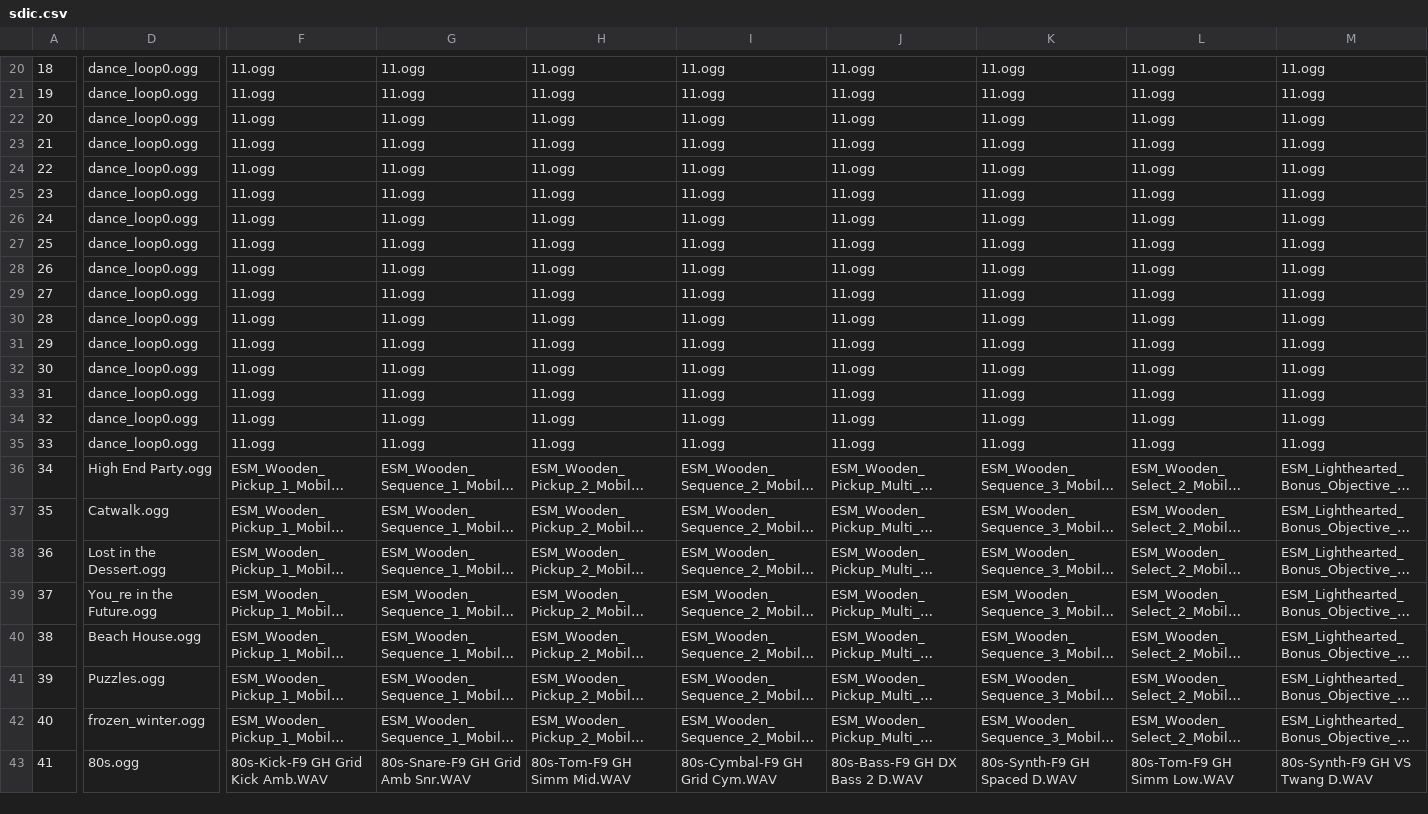
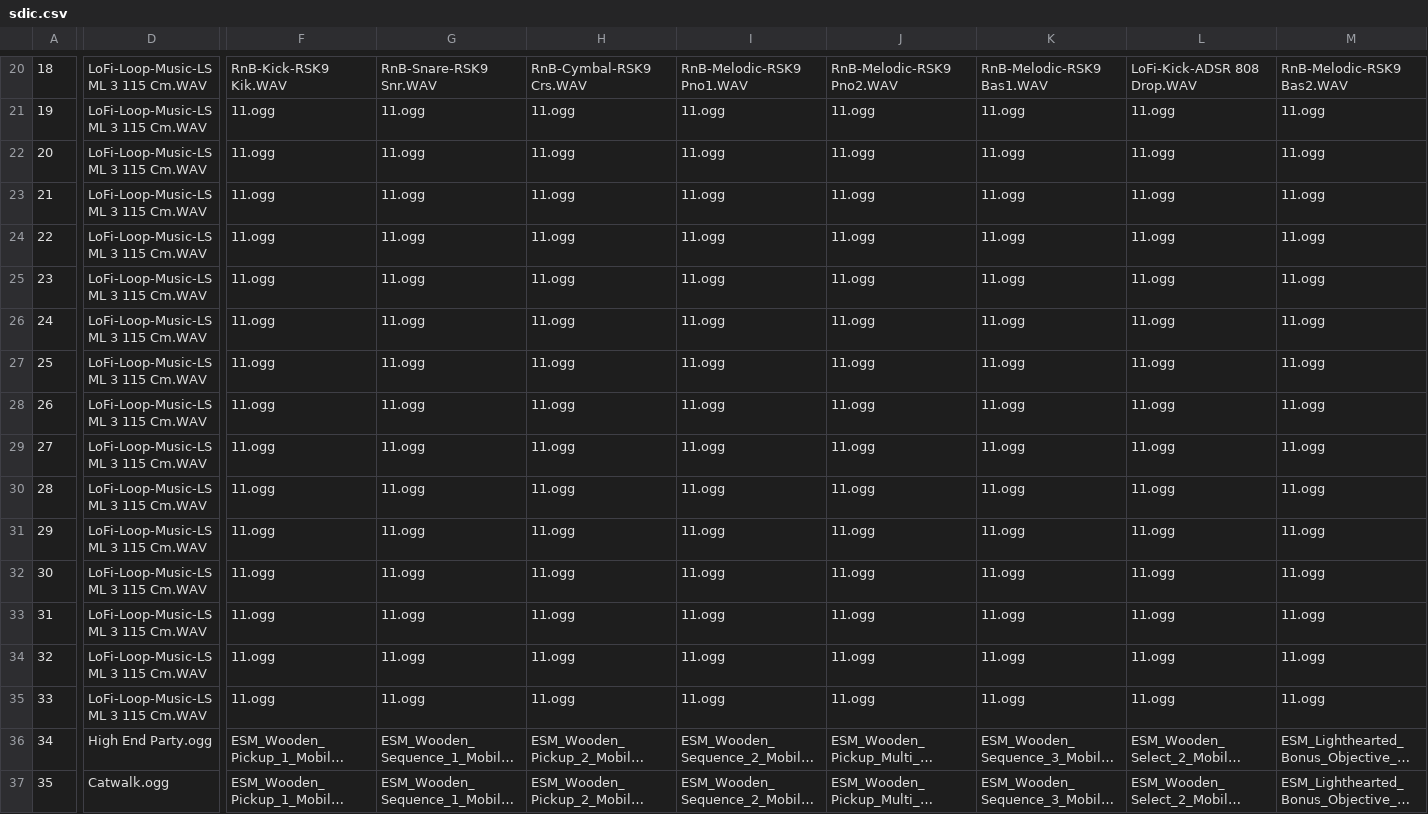
Before and after one commit to Radetzki87/web1, a CSV file: sdic.csv, drawn as a sheet; only a part is shown, gaps mark what is left out; the shorter side is filled out with more unchanged rows; long unchanged cells end in …; the diff covers the shown part only; the diff names each change by its address in the sheet, - before the commit and + after, or states it on an @@ line.

```diff
--- a/sdic.csv
+++ b/sdic.csv
-D20:D35: dance_loop0.ogg
+D20:D35: LoFi-Loop-Music-LS ML 3 115 Cm.WAV
-F20: 11.ogg
+F20: RnB-Kick-RSK9 Kik.WAV
-G20: 11.ogg
+G20: RnB-Snare-RSK9 Snr.WAV
-H20: 11.ogg
+H20: RnB-Cymbal-RSK9 Crs.WAV
-I20: 11.ogg
+I20: RnB-Melodic-RSK9 Pno1.WAV
-J20: 11.ogg
+J20: RnB-Melodic-RSK9 Pno2.WAV
-K20: 11.ogg
+K20: RnB-Melodic-RSK9 Bas1.WAV
-L20: 11.ogg
+L20: LoFi-Kick-ADSR 808 Drop.WAV
-M20: 11.ogg
+M20: RnB-Melodic-RSK9 Bas2.WAV
```
Also changed, not shown: 47 edited cells elsewhere in this file.
